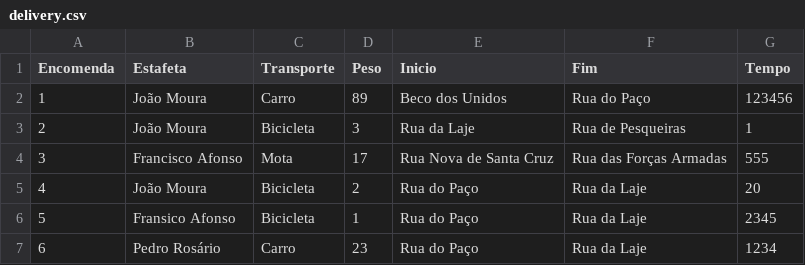
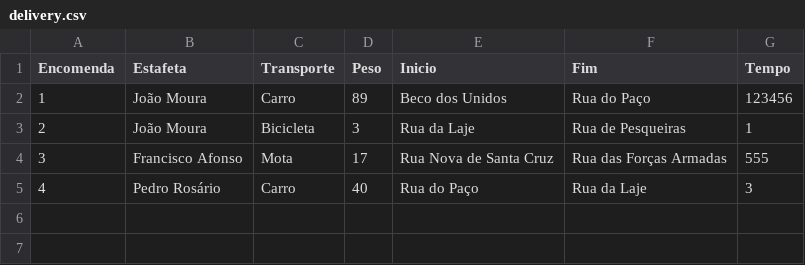
Before and after one commit to joaomoura03/IA-23-24, a CSV file: csv/delivery.csv, drawn as a sheet.

Commit message:
Rank de estafetas & correção de funções
2

```diff
--- a/csv/delivery.csv
+++ b/csv/delivery.csv
@@ -4,4 +4,2 @@ Encomenda,Estafeta,Transporte,Peso,Inicio,Fim,Tempo
 3,Francisco Afonso,Mota,17,Rua Nova de Santa Cruz,Rua das Forças Armadas,555
-4,João Moura,Bicicleta,2,Rua do Paço,Rua da Laje,20
-5,Fransico Afonso,Bicicleta,1,Rua do Paço,Rua da Laje,2345
-6,Pedro Rosário,Carro,23,Rua do Paço,Rua da Laje,1234
+4,Pedro Rosário,Carro,40,Rua do Paço,Rua da Laje,3
```
Also changed, not shown: 3 other files.
